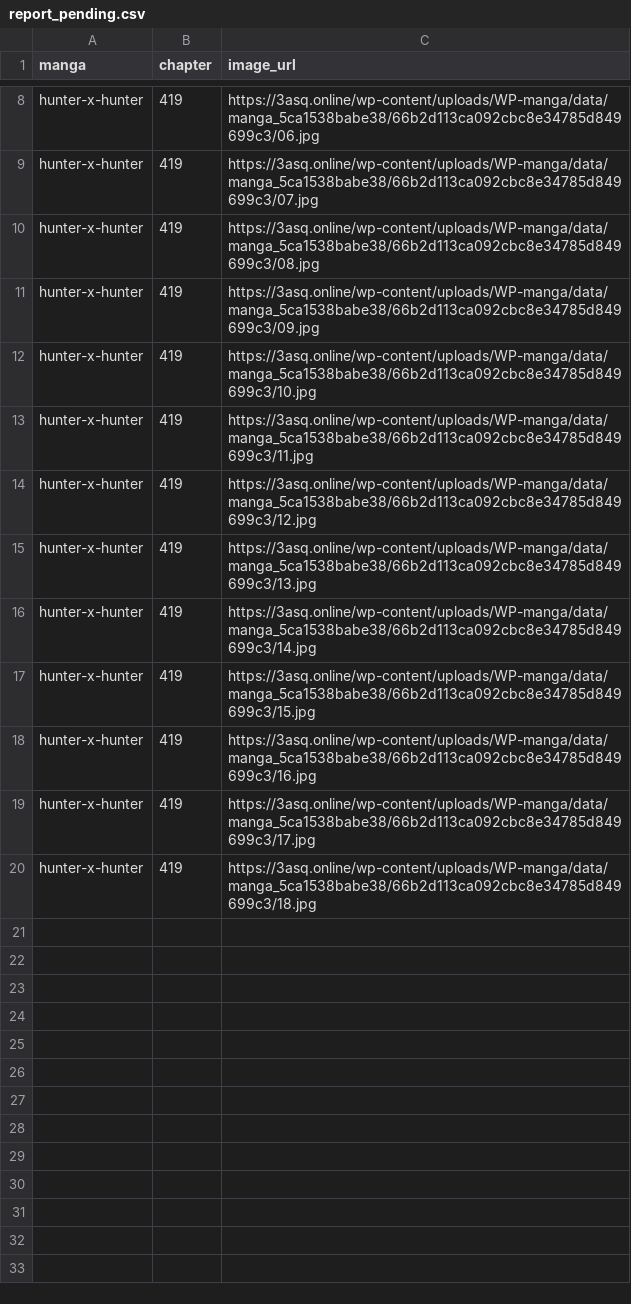
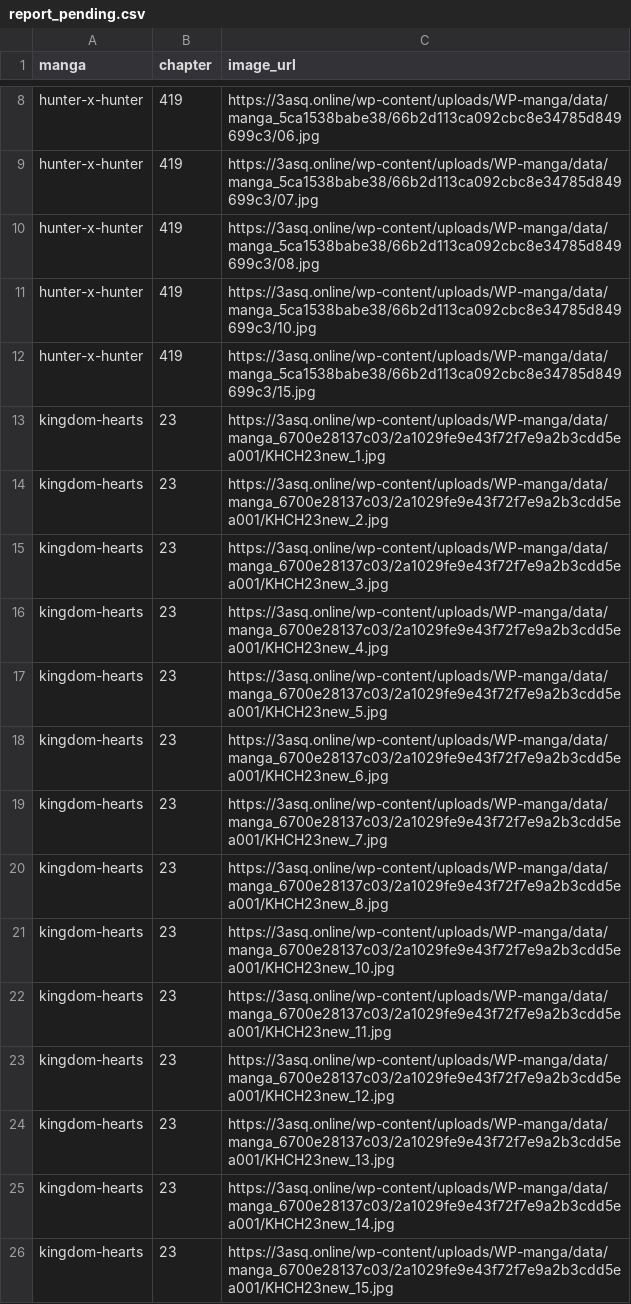
Before and after one commit to 24bit192kHz/3asq-image-recovery-site, a CSV file: report_pending.csv, drawn as a sheet; only a part is shown, gaps mark what is left out; removed rows and columns are numbered as before the commit, all else as after; the diff names each change by its address in the sheet, - before the commit and + after, or states it on an @@ line.

```diff
--- a/report_pending.csv
+++ b/report_pending.csv
-row 11: hunter-x-hunter | 419 | https://3asq.online/wp-content/uploads/WP-manga/data/manga_5ca1538babe38/66b2d113ca092cbc8e34785d849699c3/09.jpg
-row 13: hunter-x-hunter | 419 | https://3asq.online/wp-content/uploads/WP-manga/data/manga_5ca1538babe38/66b2d113ca092cbc8e34785d849699c3/11.jpg
-row 14: hunter-x-hunter | 419 | https://3asq.online/wp-content/uploads/WP-manga/data/manga_5ca1538babe38/66b2d113ca092cbc8e34785d849699c3/12.jpg
-row 15: hunter-x-hunter | 419 | https://3asq.online/wp-content/uploads/WP-manga/data/manga_5ca1538babe38/66b2d113ca092cbc8e34785d849699c3/13.jpg
-row 16: hunter-x-hunter | 419 | https://3asq.online/wp-content/uploads/WP-manga/data/manga_5ca1538babe38/66b2d113ca092cbc8e34785d849699c3/14.jpg
-row 18: hunter-x-hunter | 419 | https://3asq.online/wp-content/uploads/WP-manga/data/manga_5ca1538babe38/66b2d113ca092cbc8e34785d849699c3/16.jpg
-row 19: hunter-x-hunter | 419 | https://3asq.online/wp-content/uploads/WP-manga/data/manga_5ca1538babe38/66b2d113ca092cbc8e34785d849699c3/17.jpg
-row 20: hunter-x-hunter | 419 | https://3asq.online/wp-content/uploads/WP-manga/data/manga_5ca1538babe38/66b2d113ca092cbc8e34785d849699c3/18.jpg
+row 13: kingdom-hearts | 23 | https://3asq.online/wp-content/uploads/WP-manga/data/manga_6700e28137c03/2a1029fe9e43f72f7e9a2b3cdd5ea001/KHCH23new_1.jpg
+row 14: kingdom-hearts | 23 | https://3asq.online/wp-content/uploads/WP-manga/data/manga_6700e28137c03/2a1029fe9e43f72f7e9a2b3cdd5ea001/KHCH23new_2.jpg
+row 15: kingdom-hearts | 23 | https://3asq.online/wp-content/uploads/WP-manga/data/manga_6700e28137c03/2a1029fe9e43f72f7e9a2b3cdd5ea001/KHCH23new_3.jpg
+row 16: kingdom-hearts | 23 | https://3asq.online/wp-content/uploads/WP-manga/data/manga_6700e28137c03/2a1029fe9e43f72f7e9a2b3cdd5ea001/KHCH23new_4.jpg
+row 17: kingdom-hearts | 23 | https://3asq.online/wp-content/uploads/WP-manga/data/manga_6700e28137c03/2a1029fe9e43f72f7e9a2b3cdd5ea001/KHCH23new_5.jpg
+row 18: kingdom-hearts | 23 | https://3asq.online/wp-content/uploads/WP-manga/data/manga_6700e28137c03/2a1029fe9e43f72f7e9a2b3cdd5ea001/KHCH23new_6.jpg
+row 19: kingdom-hearts | 23 | https://3asq.online/wp-content/uploads/WP-manga/data/manga_6700e28137c03/2a1029fe9e43f72f7e9a2b3cdd5ea001/KHCH23new_7.jpg
+row 20: kingdom-hearts | 23 | https://3asq.online/wp-content/uploads/WP-manga/data/manga_6700e28137c03/2a1029fe9e43f72f7e9a2b3cdd5ea001/KHCH23new_8.jpg
+row 21: kingdom-hearts | 23 | https://3asq.online/wp-content/uploads/WP-manga/data/manga_6700e28137c03/2a1029fe9e43f72f7e9a2b3cdd5ea001/KHCH23new_10.jpg
+row 22: kingdom-hearts | 23 | https://3asq.online/wp-content/uploads/WP-manga/data/manga_6700e28137c03/2a1029fe9e43f72f7e9a2b3cdd5ea001/KHCH23new_11.jpg
+row 23: kingdom-hearts | 23 | https://3asq.online/wp-content/uploads/WP-manga/data/manga_6700e28137c03/2a1029fe9e43f72f7e9a2b3cdd5ea001/KHCH23new_12.jpg
+row 24: kingdom-hearts | 23 | https://3asq.online/wp-content/uploads/WP-manga/data/manga_6700e28137c03/2a1029fe9e43f72f7e9a2b3cdd5ea001/KHCH23new_13.jpg
+row 25: kingdom-hearts | 23 | https://3asq.online/wp-content/uploads/WP-manga/data/manga_6700e28137c03/2a1029fe9e43f72f7e9a2b3cdd5ea001/KHCH23new_14.jpg
+row 26: kingdom-hearts | 23 | https://3asq.online/wp-content/uploads/WP-manga/data/manga_6700e28137c03/2a1029fe9e43f72f7e9a2b3cdd5ea001/KHCH23new_15.jpg
```
Also changed, not shown: report_by_manga.csv, report_summary.csv, 3 other files.
